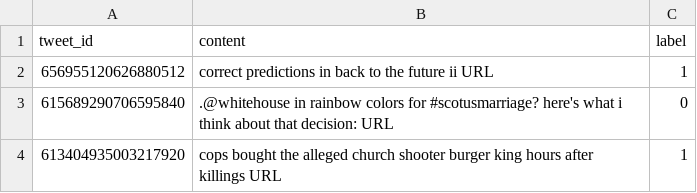
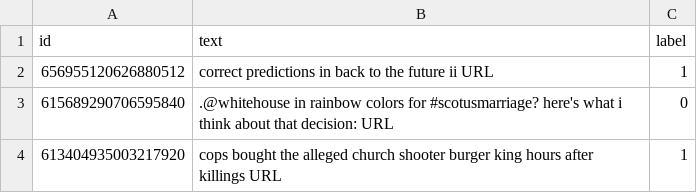
Before and after one commit to youyeyejie/NIS4307_RumorDetect, a CSV file: Dataset/split/ex_train_2.csv, drawn as a sheet; only a part is shown.

```diff
--- a/Dataset/split/ex_train_2.csv
+++ b/Dataset/split/ex_train_2.csv
@@ -1,2 +1,2 @@
-tweet_id,content,label
+id,text,label
 656955120626880512,correct predictions in back to the future ii URL,1
```
Also changed, not shown: 10 other files.
